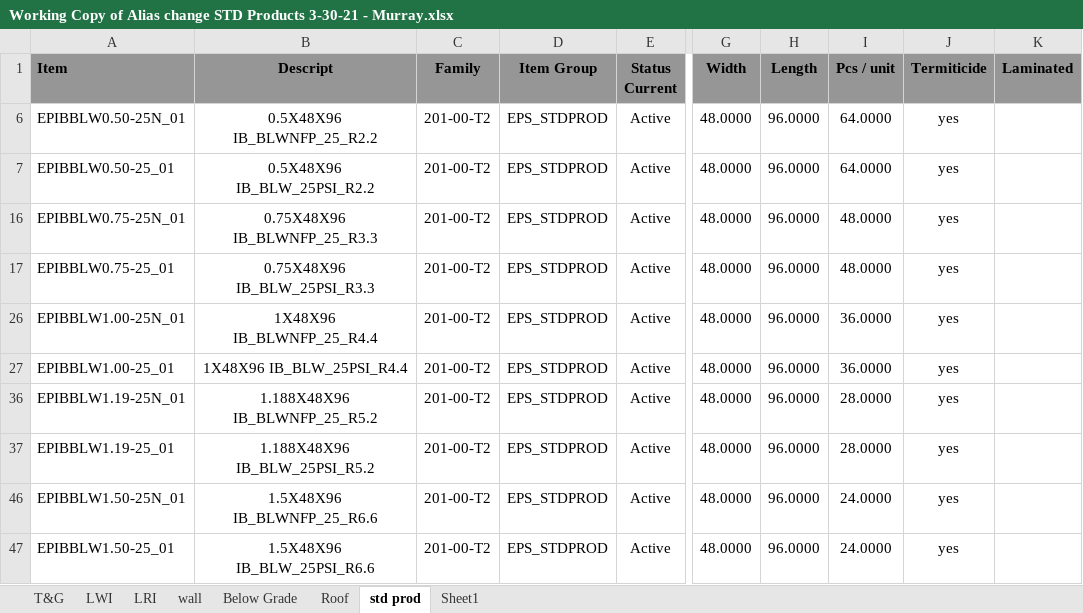
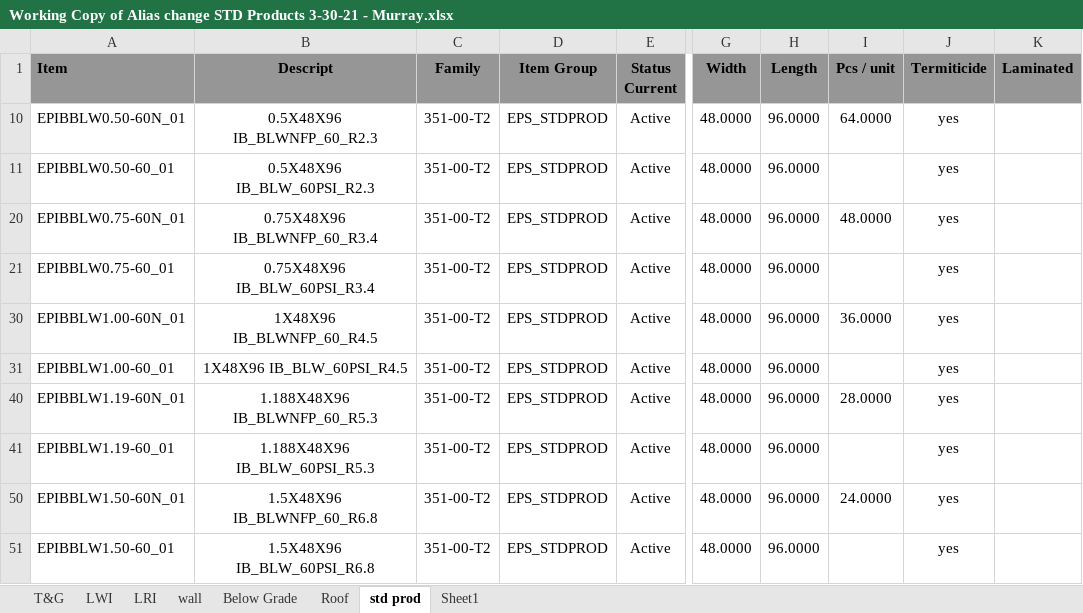
Before and after one commit to once-2021-07-06-bootstrap/amp-emuut-client-portal, an Excel workbook: other files/Working Copy of Alias change STD Products 3-30-21 - Murray.xlsx, sheet std prod, drawn as a sheet; only a part is shown, gaps mark what is left out; values as stored, in another font and other column widths than the file's, no borders; addresses are those after the commit; the diff covers the shown part only; the diff names each change by its address in the sheet, - before the commit and + after, or states it on an @@ line.

```diff
--- a/other files/Working Copy of Alias change STD Products 3-30-21 - Murray.xlsx (sheet std prod)
+++ b/other files/Working Copy of Alias change STD Products 3-30-21 - Murray.xlsx (sheet std prod)
-A10 (Item): EPIBBLW0.50-25N_01
+A10 (Item): EPIBBLW0.50-60N_01
-B10 (Descript): 0.5X48X96 IB_BLWNFP_25_R2.2
+B10 (Descript): 0.5X48X96 IB_BLWNFP_60_R2.3
-C10:C11 (Family): 201-00-T2
+C10:C11 (Family): 351-00-T2
-A11 (Item): EPIBBLW0.50-25_01
+A11 (Item): EPIBBLW0.50-60_01
-B11 (Descript): 0.5X48X96 IB_BLW_25PSI_R2.2
+B11 (Descript): 0.5X48X96 IB_BLW_60PSI_R2.3
-I11 (Pcs / unit): 64.0000
+I11 (Pcs / unit): (empty)
-A20 (Item): EPIBBLW0.75-25N_01
+A20 (Item): EPIBBLW0.75-60N_01
-B20 (Descript): 0.75X48X96 IB_BLWNFP_25_R3.3
+B20 (Descript): 0.75X48X96 IB_BLWNFP_60_R3.4
-C20:C21 (Family): 201-00-T2
+C20:C21 (Family): 351-00-T2
-A21 (Item): EPIBBLW0.75-25_01
+A21 (Item): EPIBBLW0.75-60_01
-B21 (Descript): 0.75X48X96 IB_BLW_25PSI_R3.3
+B21 (Descript): 0.75X48X96 IB_BLW_60PSI_R3.4
-I21 (Pcs / unit): 48.0000
+I21 (Pcs / unit): (empty)
-A30 (Item): EPIBBLW1.00-25N_01
+A30 (Item): EPIBBLW1.00-60N_01
-B30 (Descript): 1X48X96 IB_BLWNFP_25_R4.4
+B30 (Descript): 1X48X96 IB_BLWNFP_60_R4.5
-C30:C31 (Family): 201-00-T2
+C30:C31 (Family): 351-00-T2
-A31 (Item): EPIBBLW1.00-25_01
+A31 (Item): EPIBBLW1.00-60_01
-B31 (Descript): 1X48X96 IB_BLW_25PSI_R4.4
+B31 (Descript): 1X48X96 IB_BLW_60PSI_R4.5
-I31 (Pcs / unit): 36.0000
+I31 (Pcs / unit): (empty)
-A40 (Item): EPIBBLW1.19-25N_01
+A40 (Item): EPIBBLW1.19-60N_01
-B40 (Descript): 1.188X48X96 IB_BLWNFP_25_R5.2
+B40 (Descript): 1.188X48X96 IB_BLWNFP_60_R5.3
-C40:C41 (Family): 201-00-T2
+C40:C41 (Family): 351-00-T2
-A41 (Item): EPIBBLW1.19-25_01
+A41 (Item): EPIBBLW1.19-60_01
-B41 (Descript): 1.188X48X96 IB_BLW_25PSI_R5.2
+B41 (Descript): 1.188X48X96 IB_BLW_60PSI_R5.3
-I41 (Pcs / unit): 28.0000
+I41 (Pcs / unit): (empty)
-A50 (Item): EPIBBLW1.50-25N_01
+A50 (Item): EPIBBLW1.50-60N_01
-B50 (Descript): 1.5X48X96 IB_BLWNFP_25_R6.6
+B50 (Descript): 1.5X48X96 IB_BLWNFP_60_R6.8
-C50:C51 (Family): 201-00-T2
+C50:C51 (Family): 351-00-T2
-A51 (Item): EPIBBLW1.50-25_01
+A51 (Item): EPIBBLW1.50-60_01
-B51 (Descript): 1.5X48X96 IB_BLW_25PSI_R6.6
+B51 (Descript): 1.5X48X96 IB_BLW_60PSI_R6.8
-I51 (Pcs / unit): 24.0000
+I51 (Pcs / unit): (empty)
```
Also changed, not shown: 42 edited cells elsewhere in this sheet, 1 other file.
